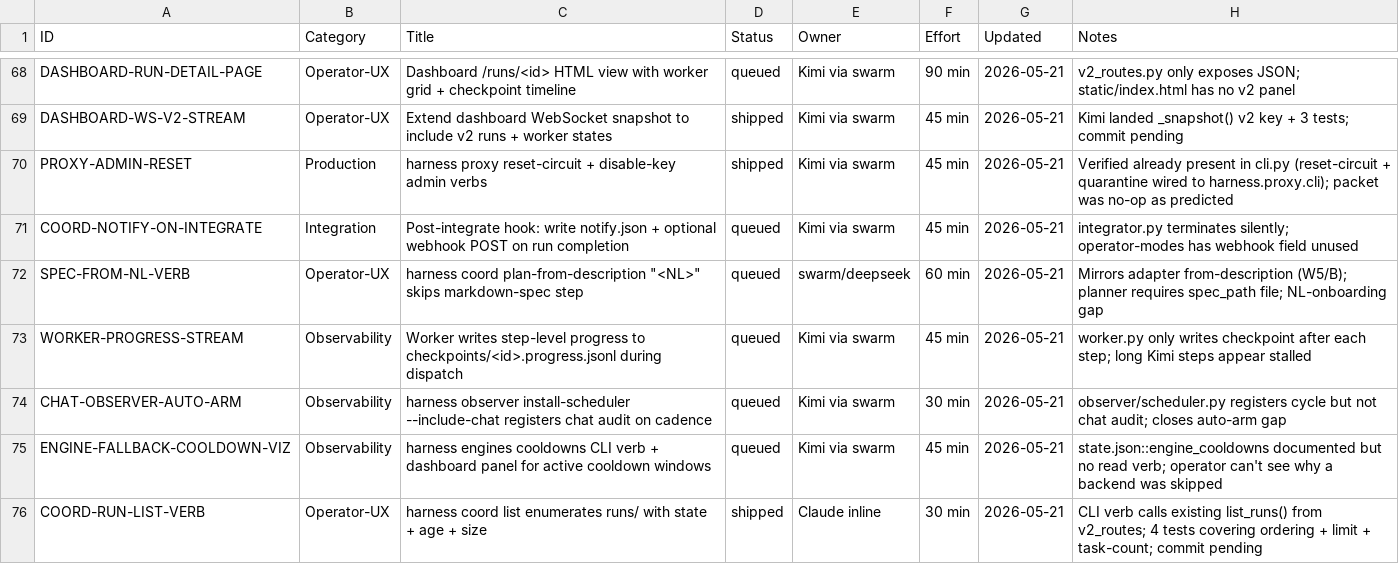
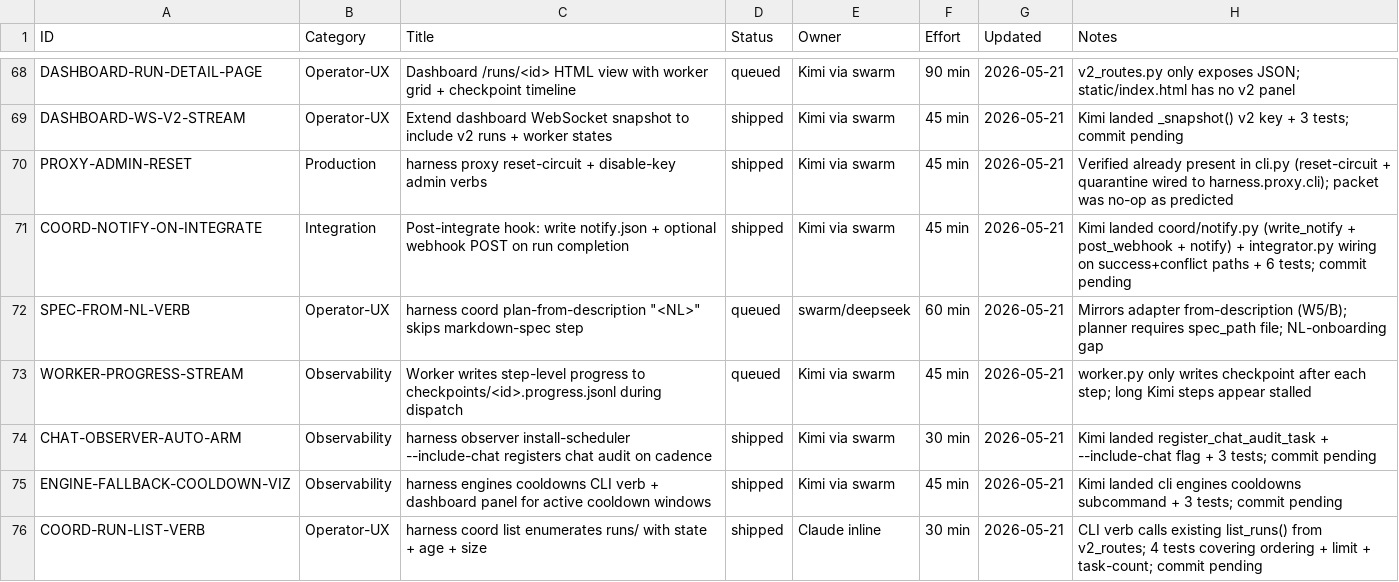
Before and after one commit to xaxiuegg/xaxiu-harness, a CSV file: coord/STATUS.csv, drawn as a sheet; only a part is shown, gaps mark what is left out.

```diff
--- a/coord/STATUS.csv
+++ b/coord/STATUS.csv
@@ -70,7 +70,7 @@ DASHBOARD-WS-V2-STREAM,Operator-UX,Extend dashboard WebSocket snapshot to includ
 PROXY-ADMIN-RESET,Production,harness proxy reset-circuit + disable-key admin verbs,shipped,Kimi via swarm,45 min,2026-05-21,Verified already present in cli.py (reset-circuit + quarantine wired to harness.proxy.cli); packet was no-op as predicted
-COORD-NOTIFY-ON-INTEGRATE,Integration,Post-integrate hook: write notify.json + optional webhook POST on run completion,queued,Kimi via swarm,45 min,2026-05-21,integrator.py terminates silently; operator-modes has webhook field unused
+COORD-NOTIFY-ON-INTEGRATE,Integration,Post-integrate hook: write notify.json + optional webhook POST on run completion,shipped,Kimi via swarm,45 min,2026-05-21,Kimi landed coord/notify.py (write_notify + post_webhook + notify) + integrator.py wiring on success+conflict paths + 6 tests; commit pending
 SPEC-FROM-NL-VERB,Operator-UX,harness coord plan-from-description "<NL>" skips markdown-spec step,queued,swarm/deepseek,60 min,2026-05-21,Mirrors adapter from-description (W5/B); planner requires spec_path file; NL-onboarding gap
 WORKER-PROGRESS-STREAM,Observability,Worker writes step-level progress to checkpoints/<id>.progress.jsonl during dispatch,queued,Kimi via swarm,45 min,2026-05-21,worker.py only writes checkpoint after each step; long Kimi steps appear stalled
-CHAT-OBSERVER-AUTO-ARM,Observability,harness observer install-scheduler --include-chat registers chat audit on cadence,queued,Kimi via swarm,30 min,2026-05-21,observer/scheduler.py registers cycle but not chat audit; closes auto-arm gap
-ENGINE-FALLBACK-COOLDOWN-VIZ,Observability,harness engines cooldowns CLI verb + dashboard panel for active cooldown windows,queued,Kimi via swarm,45 min,2026-05-21,state.json::engine_cooldowns documented but no read verb; operator can't see why a backend was skipped
+CHAT-OBSERVER-AUTO-ARM,Observability,harness observer install-scheduler --include-chat registers chat audit on cadence,shipped,Kimi via swarm,30 min,2026-05-21,Kimi landed register_chat_audit_task + --include-chat flag + 3 tests; commit pending
+ENGINE-FALLBACK-COOLDOWN-VIZ,Observability,harness engines cooldowns CLI verb + dashboard panel for active cooldown windows,shipped,Kimi via swarm,45 min,2026-05-21,Kimi landed cli engines cooldowns subcommand + 3 tests; commit pending
 COORD-RUN-LIST-VERB,Operator-UX,harness coord list enumerates runs/ with state + age + size,shipped,Claude inline,30 min,2026-05-21,CLI verb calls existing list_runs() from v2_routes; 4 tests covering ordering + limit + task-count; commit pending
```
Also changed, not shown: 11 other files.
